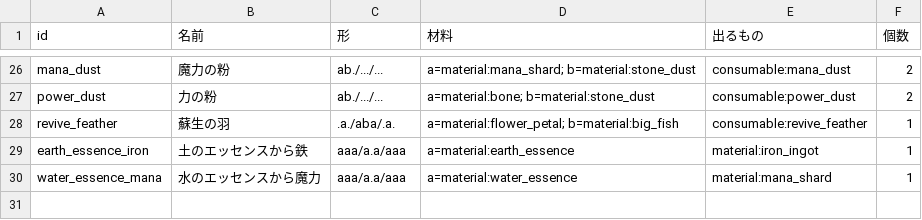
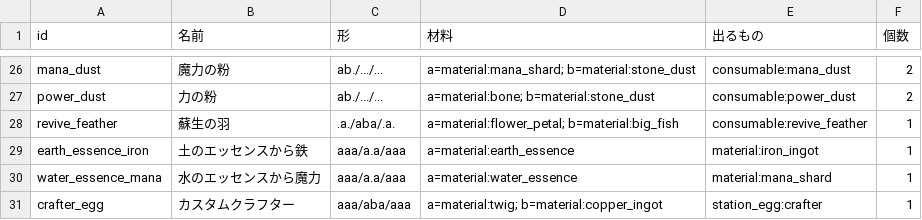
Before and after one commit to CuCl1729/test, a CSV file: tools/datasheet/data/recipes.csv, drawn as a sheet; only a part is shown, gaps mark what is left out; the diff names each change by its address in the sheet, - before the commit and + after, or states it on an @@ line.

```diff
--- a/tools/datasheet/data/recipes.csv
+++ b/tools/datasheet/data/recipes.csv
+row 31: crafter_egg | カスタムクラフター | aaa/aba/aaa | a=material:twig; b=material:copper_ingot | station_egg:crafter | 1
```
Also changed, not shown: 6 other files.
